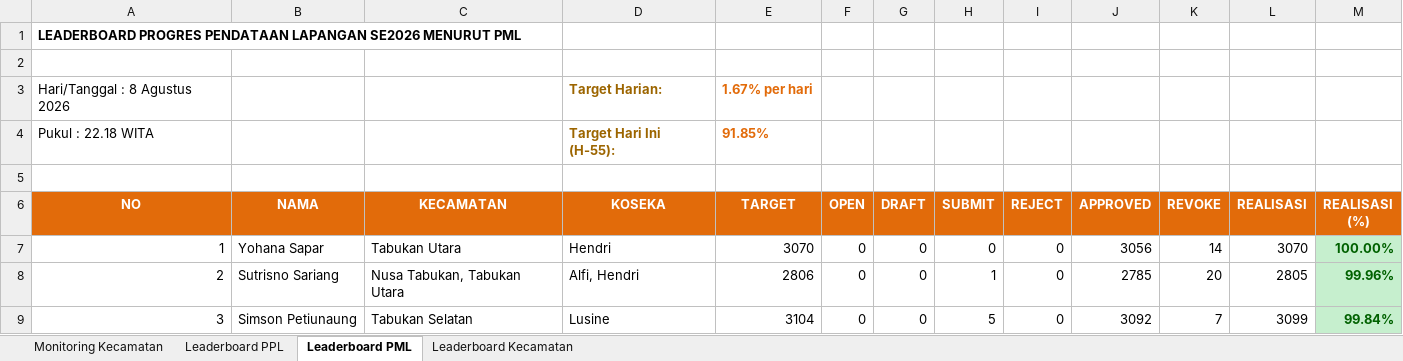
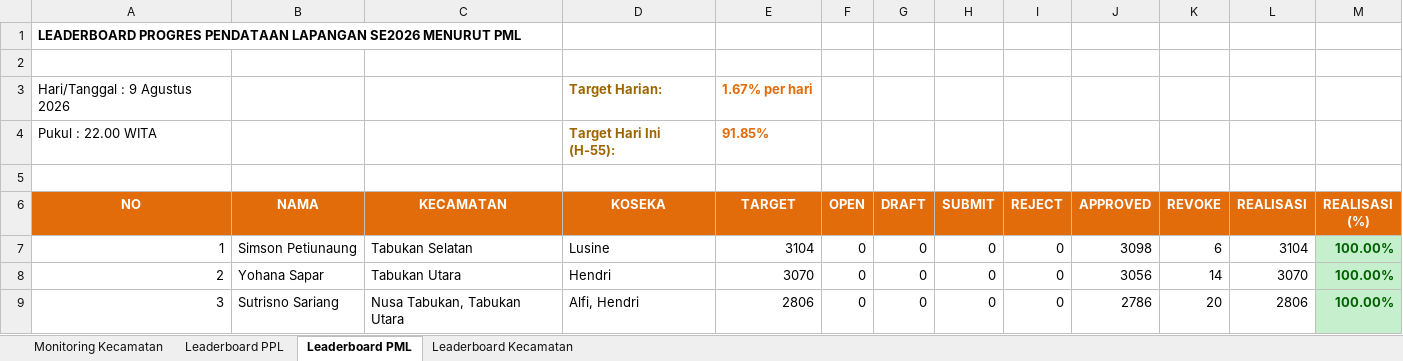
Before and after one commit to danimat15/fasih-sm-scrapper, an Excel workbook: dashboard/public/Report_Dashboard_Evening.xlsx, sheet Leaderboard PML, drawn as a sheet; only a part is shown; values as stored, in another font and other column widths than the file's, no borders; the diff covers the shown part only; the diff names each change by its address in the sheet, - before the commit and + after, or states it on an @@ line.

```diff
--- a/dashboard/public/Report_Dashboard_Evening.xlsx (sheet Leaderboard PML)
+++ b/dashboard/public/Report_Dashboard_Evening.xlsx (sheet Leaderboard PML)
-A3 (NO): Hari/Tanggal : 8 Agustus 2026
+A3 (NO): Hari/Tanggal : 9 Agustus 2026
-A4 (NO): Pukul : 22.18 WITA
+A4 (NO): Pukul : 22.00 WITA
-B7 (NAMA): Yohana Sapar
+B7 (NAMA): Simson Petiunaung
-C7 (KECAMATAN): Tabukan Utara
+C7 (KECAMATAN): Tabukan Selatan
-D7 (KOSEKA): Hendri
+D7 (KOSEKA): Lusine
-E7 (TARGET): 3070
+E7 (TARGET): 3104
-J7 (APPROVED): 3056
+J7 (APPROVED): 3098
-K7 (REVOKE): 14
+K7 (REVOKE): 6
-L7 (REALISASI): 3070
+L7 (REALISASI): 3104
-B8 (NAMA): Sutrisno Sariang
+B8 (NAMA): Yohana Sapar
-C8 (KECAMATAN): Nusa Tabukan, Tabukan Utara
+C8 (KECAMATAN): Tabukan Utara
-D8 (KOSEKA): Alfi, Hendri
+D8 (KOSEKA): Hendri
-E8 (TARGET): 2806
+E8 (TARGET): 3070
-H8 (SUBMIT): 1
+H8 (SUBMIT): 0
-J8 (APPROVED): 2785
+J8 (APPROVED): 3056
-K8 (REVOKE): 20
+K8 (REVOKE): 14
-L8 (REALISASI): 2805
+L8 (REALISASI): 3070
-M8 (REALISASI (%)): 99.96%
+M8 (REALISASI (%)): 100.00%
-B9 (NAMA): Simson Petiunaung
+B9 (NAMA): Sutrisno Sariang
-C9 (KECAMATAN): Tabukan Selatan
+C9 (KECAMATAN): Nusa Tabukan, Tabukan Utara
-D9 (KOSEKA): Lusine
+D9 (KOSEKA): Alfi, Hendri
-E9 (TARGET): 3104
+E9 (TARGET): 2806
-H9 (SUBMIT): 5
+H9 (SUBMIT): 0
-J9 (APPROVED): 3092
+J9 (APPROVED): 2786
-K9 (REVOKE): 7
+K9 (REVOKE): 20
-L9 (REALISASI): 3099
+L9 (REALISASI): 2806
-M9 (REALISASI (%)): 99.84%
+M9 (REALISASI (%)): 100.00%
```
Also changed, not shown: 1 added row, 1 removed row, 165 edited cells and cell formats elsewhere in this sheet, sheet Leaderboard PPL, sheet Monitoring Kecamatan, sheet Leaderboard Kecamatan, dashboard/public/Monev_Pendataan_SE2026_Evening.xlsx, dashboard/public/Monev_Pendataan_SE2026_Latest.xlsx, 7 other files.
